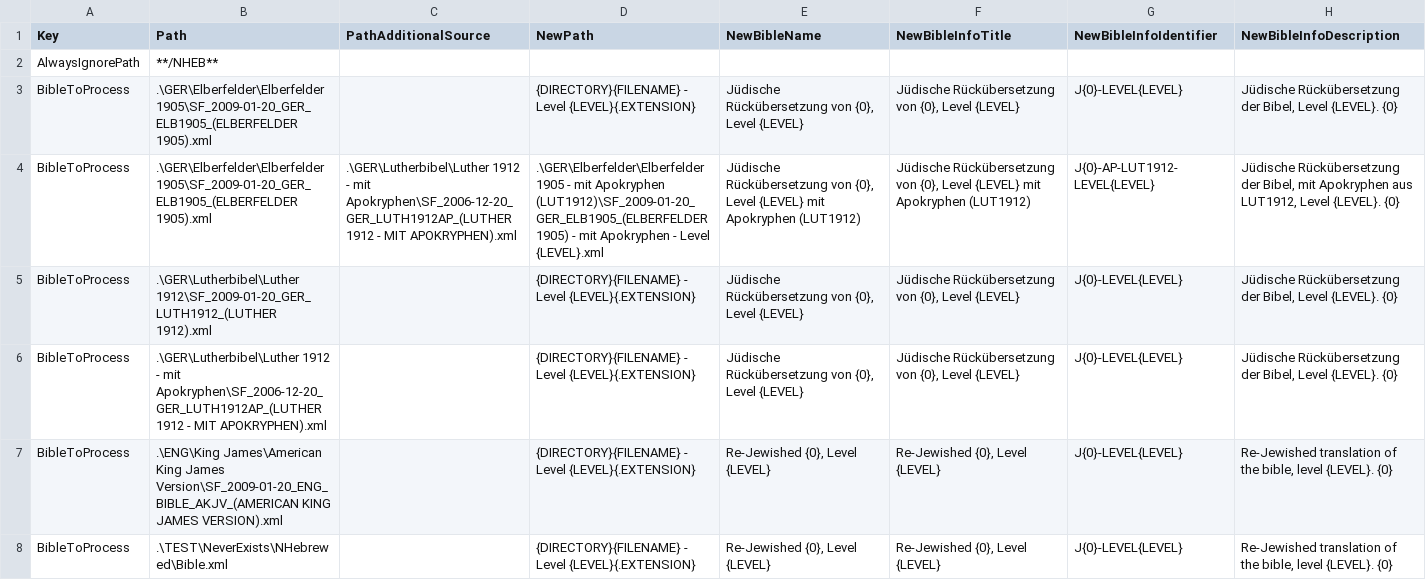
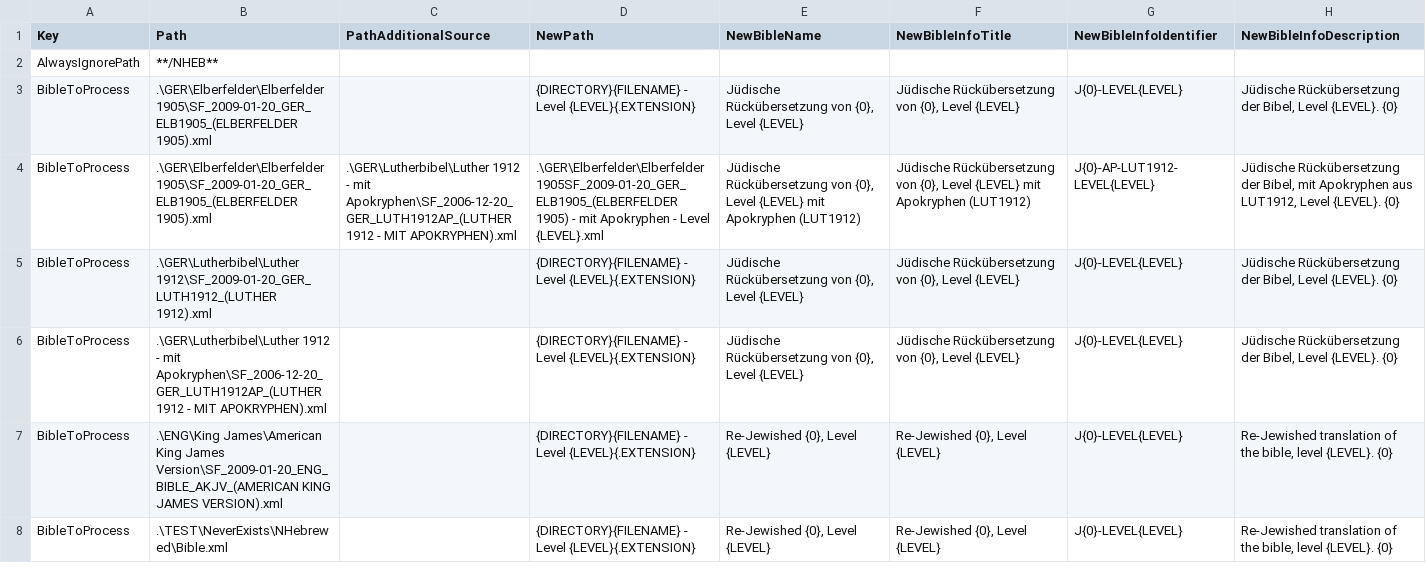
Before and after one commit to kohelet-net-admin/jewishbible-tools, a CSV file: 0200_Level100Bibles/Bibles.config.csv, drawn as a sheet; the diff names each change by its address in the sheet, - before the commit and + after, or states it on an @@ line.

```diff
--- a/0200_Level100Bibles/Bibles.config.csv
+++ b/0200_Level100Bibles/Bibles.config.csv
-D4 (NewPath): .\GER\Elberfelder\Elberfelder 1905 - mit Apokryphen (LUT1912)\SF_2009-01-20_GER_ELB1905_(ELBERFELDER 1905) -…
+D4 (NewPath): .\GER\Elberfelder\Elberfelder 1905SF_2009-01-20_GER_ELB1905_(ELBERFELDER 1905) -…
```
Also changed, not shown: 1 other file.
